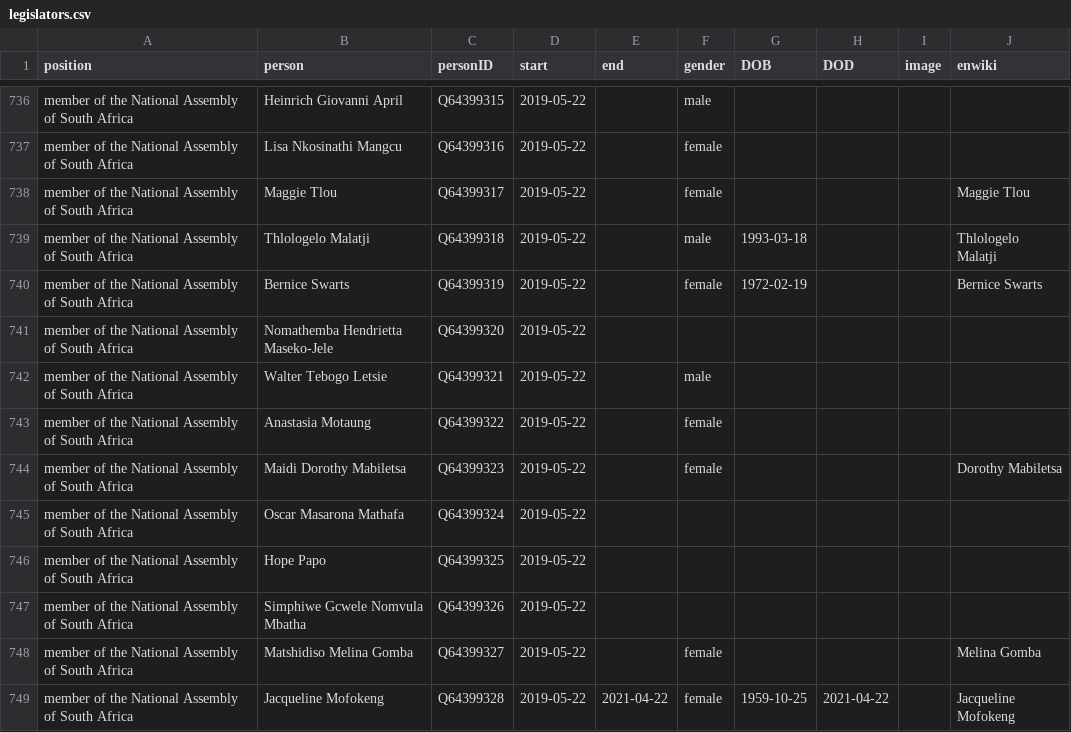
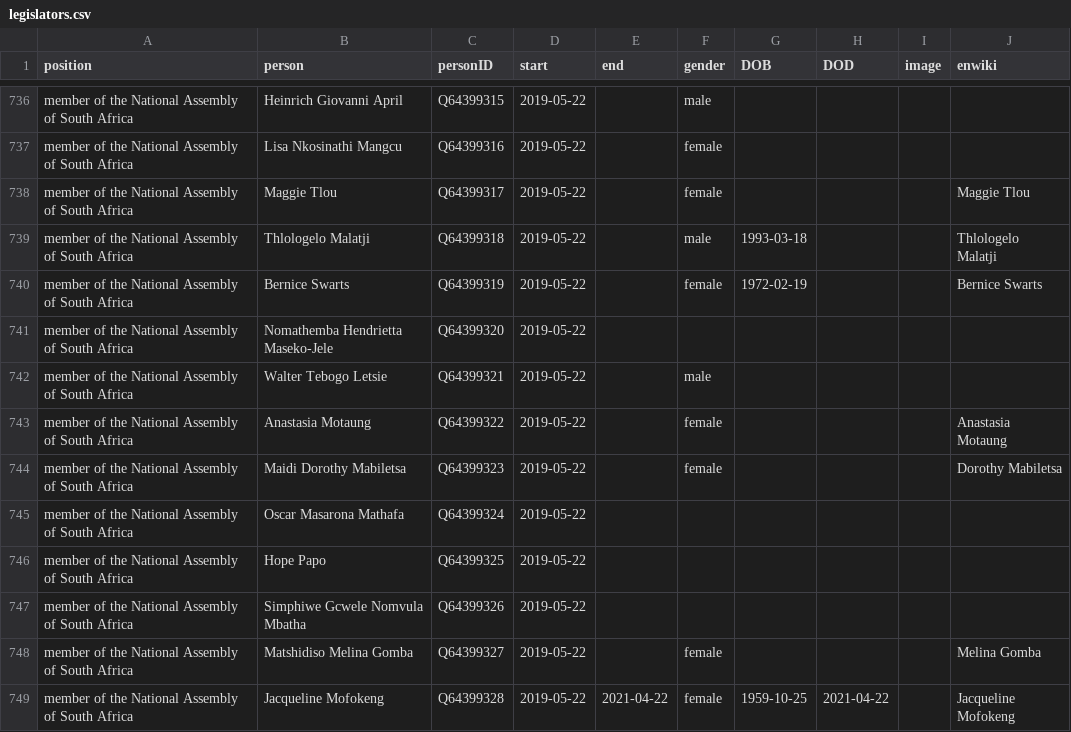
Before and after one commit to every-politician-scrapers/south-africa-cabinet, a CSV file: html/legislators.csv, drawn as a sheet; only a part is shown, gaps mark what is left out.

Commit message:
PCB update

```diff
--- a/html/legislators.csv
+++ b/html/legislators.csv
@@ -742,3 +742,3 @@ member of the National Assembly of South Africa,Nomathemba Hendrietta Maseko-Jel
 member of the National Assembly of South Africa,Walter Tebogo Letsie,Q64399321,2019-05-22,,male,,,,
-member of the National Assembly of South Africa,Anastasia Motaung,Q64399322,2019-05-22,,female,,,,
+member of the National Assembly of South Africa,Anastasia Motaung,Q64399322,2019-05-22,,female,,,,Anastasia Motaung
 member of the National Assembly of South Africa,Maidi Dorothy Mabiletsa,Q64399323,2019-05-22,,female,,,,Dorothy Mabiletsa
```
